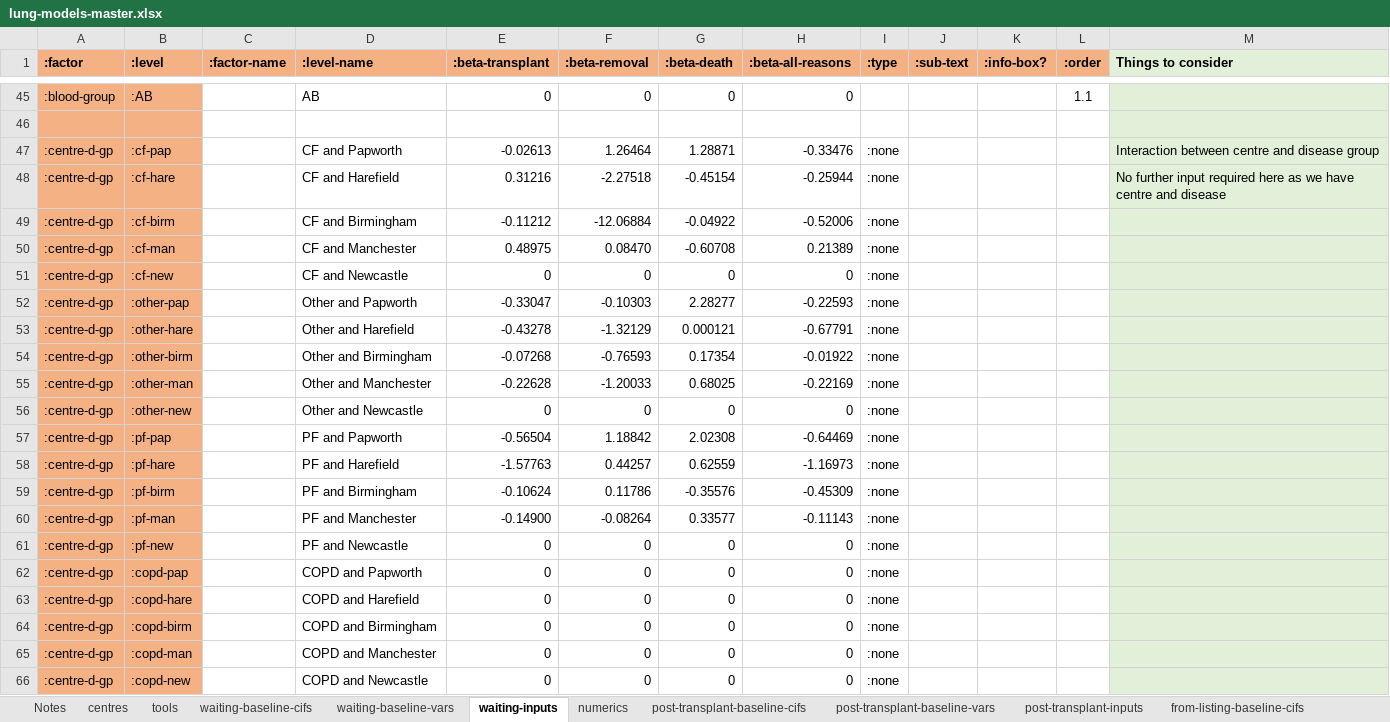
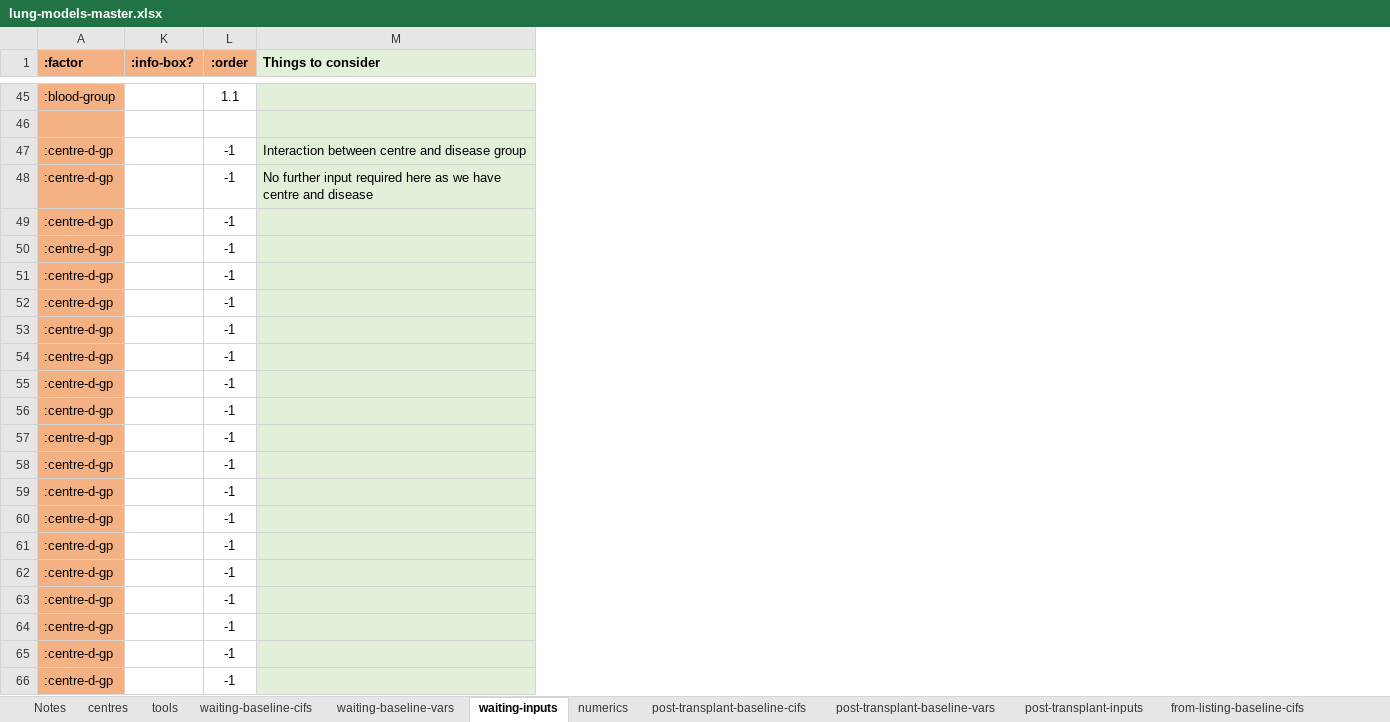
Before and after one commit to WintonCentre/kcp, an Excel workbook: data/lung-models-master.xlsx, sheet waiting-inputs, drawn as a sheet; only a part is shown, gaps mark what is left out; values as stored, in another font and other column widths than the file's, no borders; the diff names each change by its address in the sheet, - before the commit and + after, or states it on an @@ line.

Commit message:
grouped factors now in order

```diff
--- a/data/lung-models-master.xlsx (sheet waiting-inputs)
+++ b/data/lung-models-master.xlsx (sheet waiting-inputs)
@@ column B (:level) hidden, rows 45-66: :AB |  | :cf-pap | :cf-hare | :cf-birm | :cf-man | :cf-new | :other-pap | :other-hare | :other-birm | :other-man | :other-new | :pf-pap | :pf-hare | :pf-birm | :pf-man | :pf-new | :copd-pap | :copd-hare | :copd-birm | :copd-man | :copd-new @@
@@ column C (:factor-name) hidden, empty @@
@@ column D (:level-name) hidden, rows 45-66: AB |  | CF and Papworth | CF and Harefield | CF and Birmingham | CF and Manchester | CF and Newcastle | Other and Papworth | Other and Harefield | Other and Birmingham | Other and Manchester | Other and Newcastle | PF and Papworth | PF and Harefield | PF and Birmingham | PF and Manchester | PF and Newcastle | COPD and Papworth | COPD and Harefield | COPD and Birmingham | COPD and Manchester | COPD and Newcastle @@
@@ column E (:beta-transplant) hidden, rows 45-66: 0 |  | -0.02613 | 0.31216 | -0.11212 | 0.48975 | 0 | -0.33047 | -0.43278 | -0.07268 | -0.22628 | 0 | -0.56504 | -1.57763 | -0.10624 | -0.14900 | 0 | 0 | 0 | 0 | 0 | 0 @@
@@ column F (:beta-removal) hidden, rows 45-66: 0 |  | 1.26464 | -2.27518 | -12.06884 | 0.08470 | 0 | -0.10303 | -1.32129 | -0.76593 | -1.20033 | 0 | 1.18842 | 0.44257 | 0.11786 | -0.08264 | 0 | 0 | 0 | 0 | 0 | 0 @@
@@ column G (:beta-death) hidden, rows 45-66: 0 |  | 1.28871 | -0.45154 | -0.04922 | -0.60708 | 0 | 2.28277 | 0.000121 | 0.17354 | 0.68025 | 0 | 2.02308 | 0.62559 | -0.35576 | 0.33577 | 0 | 0 | 0 | 0 | 0 | 0 @@
@@ column H (:beta-all-reasons) hidden, rows 45-66: 0 |  | -0.33476 | -0.25944 | -0.52006 | 0.21389 | 0 | -0.22593 | -0.67791 | -0.01922 | -0.22169 | 0 | -0.64469 | -1.16973 | -0.45309 | -0.11143 | 0 | 0 | 0 | 0 | 0 | 0 @@
@@ column I (:type) hidden, rows 47-66: all :none @@
@@ column J (:sub-text) hidden, empty @@
-L47:L66 (:order): (empty)
+L47:L66 (:order): -1
```
Also changed, not shown: 5 other files.
